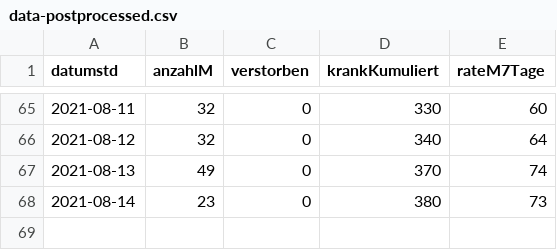
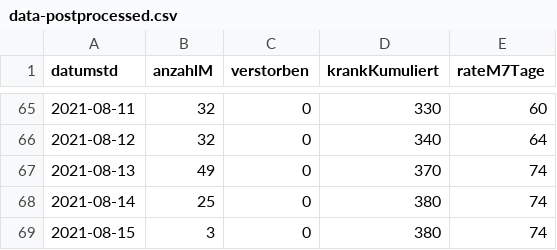
Before and after one commit to solygen/flat-covid19-oberberg, a CSV file: data-postprocessed.csv, drawn as a sheet; only a part is shown, gaps mark what is left out.

Commit message:
Flat: latest data (2021-08-16T05:08:04.232Z) {   "date": "2021-08-16T05:08:04.232Z",   "files": [     {       "name": "data-history.csv",       "deltaBytes": 1103,       "source": "https://www.lzg.nrw.de/covid19/daten/covid19_5374.csv"     },     {       "name": "data-postprocessed.csv",       "deltaBytes": 23,       "source": "https://www.lzg.nrw.de/covid19/daten/covid19_5374.csv"     },     {       "name": "data.csv",       "deltaBytes": -3,       "source": "https://www.lzg.nrw.de/covid19/daten/covid19_5374.csv"     }   ] }

```diff
--- a/data-postprocessed.csv
+++ b/data-postprocessed.csv
@@ -67,2 +67,3 @@ datumstd,anzahlM,verstorben,krankKumuliert,rateM7Tage
 2021-08-13,49,0,370,74
-2021-08-14,23,0,380,73
+2021-08-14,25,0,380,74
+2021-08-15,3,0,380,74
```
Also changed, not shown: data-history.csv, data.csv.
